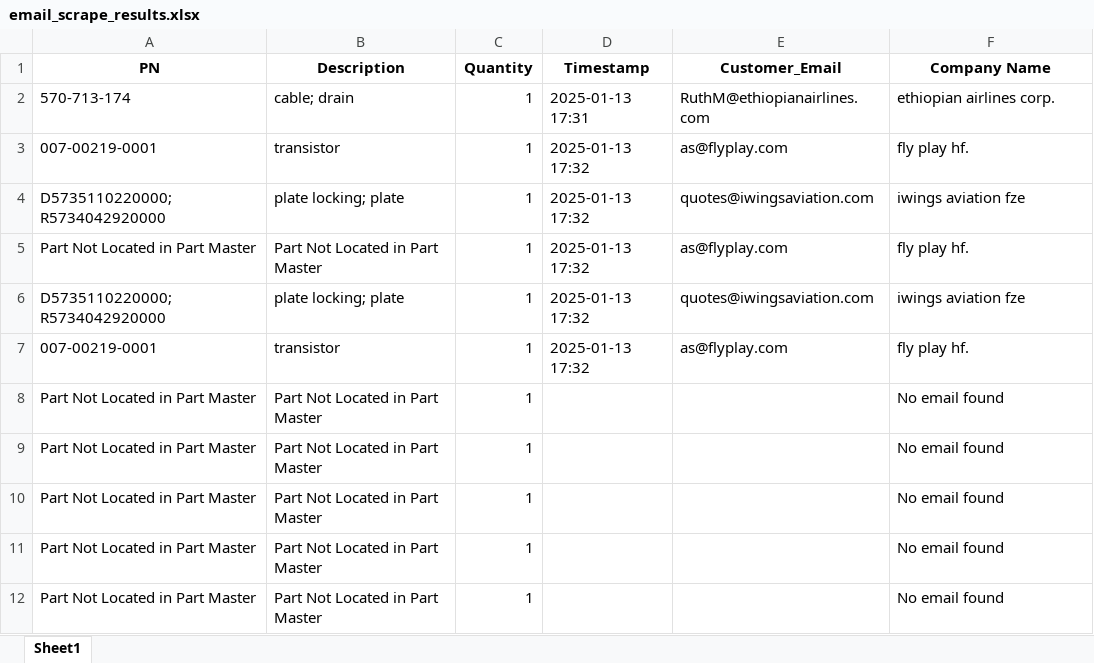
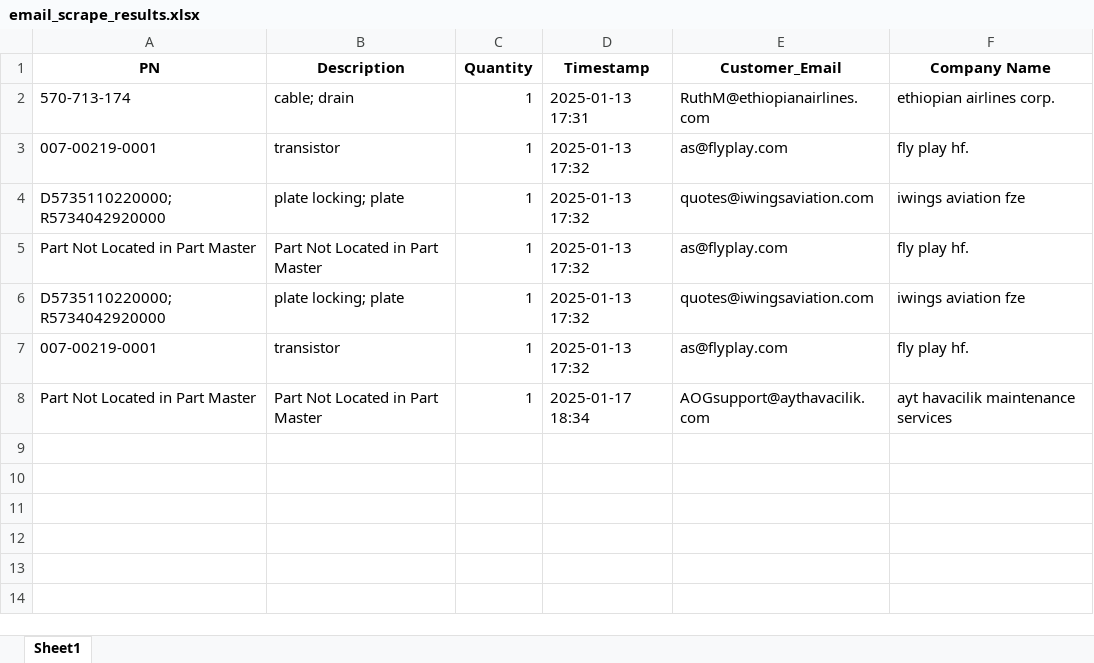
Before and after one commit to tadas-ajsupport/AJS-Tool, an Excel workbook: email_scrape_results.xlsx, sheet Sheet1, drawn as a sheet; values as stored, in another font and other column widths than the file's, no borders; the diff names each change by its address in the sheet, - before the commit and + after, or states it on an @@ line.

Commit message:
Updated Excel file

```diff
--- a/email_scrape_results.xlsx (sheet Sheet1)
+++ b/email_scrape_results.xlsx (sheet Sheet1)
-D8 (Timestamp): (empty)
+D8 (Timestamp): 2025-01-17 18:34
-E8 (Customer_Email): (empty)
+E8 (Customer_Email): AOGsupport@aythavacilik.com
-F8 (Company Name): No email found
+F8 (Company Name): ayt havacilik maintenance services
-row 9: Part Not Located in Part Master | Part Not Located in Part Master | 1 |  |  | No email found
-row 10: Part Not Located in Part Master | Part Not Located in Part Master | 1 |  |  | No email found
-row 11: Part Not Located in Part Master | Part Not Located in Part Master | 1 |  |  | No email found
-row 12: Part Not Located in Part Master | Part Not Located in Part Master | 1 |  |  | No email found
```
